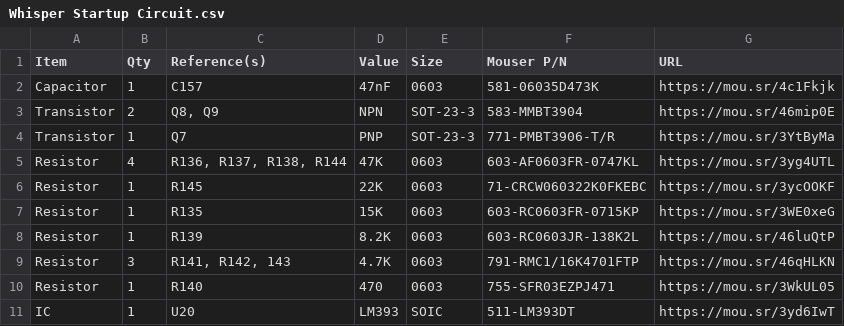
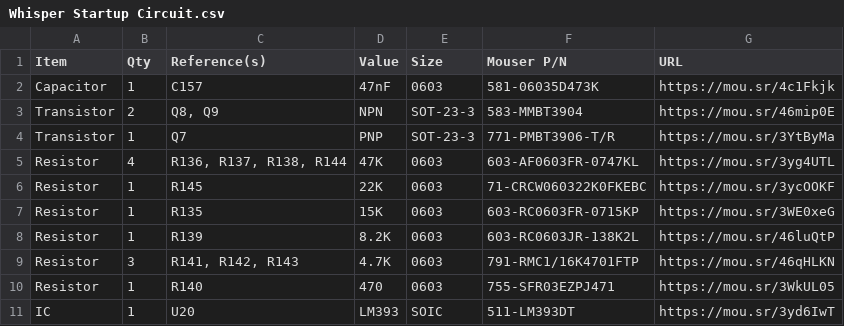
Before and after one commit to croissantking/G3-Personality-Card-USB, a CSV file: Whisper/Whisper Startup Circuit.csv, drawn as a sheet.

Commit message:
Update Whisper Startup Circuit.csv

```diff
--- a/Whisper/Whisper Startup Circuit.csv
+++ b/Whisper/Whisper Startup Circuit.csv
@@ -8,3 +8,3 @@
 "Resistor","1","R139","8.2K","0603","603-RC0603JR-138K2L","https://mou.sr/46luQtP"
-"Resistor","3","R141, R142, 143","4.7K","0603","791-RMC1/16K4701FTP","https://mou.sr/46qHLKN"
+"Resistor","3","R141, R142, R143","4.7K","0603","791-RMC1/16K4701FTP","https://mou.sr/46qHLKN"
 "Resistor","1","R140","470","0603","755-SFR03EZPJ471","https://mou.sr/3WkUL05"
```
